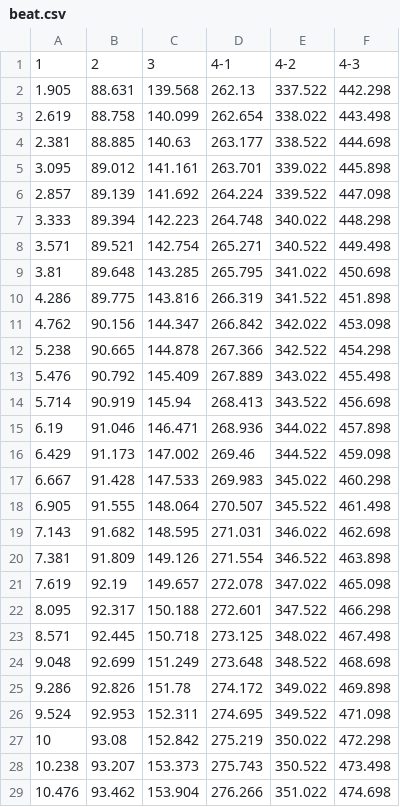
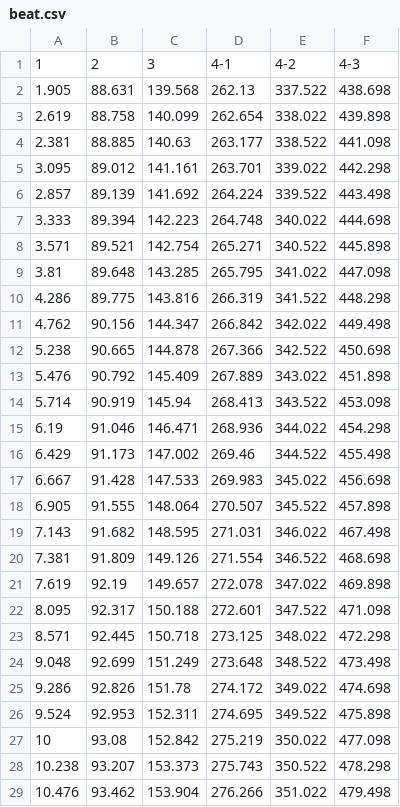
Before and after one commit to NTUEELightDance/LightDance-Editor, a CSV file: files/data/beat.csv, drawn as a sheet; only a part is shown; the diff covers the shown part only.

```diff
--- a/files/data/beat.csv
+++ b/files/data/beat.csv
@@ -1,29 +1,29 @@
 1,2,3,4-1,4-2,4-3
-1.905,88.631,139.568,262.13,337.522,442.298
-2.619,88.758,140.099,262.654,338.022,443.498
-2.381,88.885,140.63,263.177,338.522,444.698
-3.095,89.012,141.161,263.701,339.022,445.898
-2.857,89.139,141.692,264.224,339.522,447.098
-3.333,89.394,142.223,264.748,340.022,448.298
-3.571,89.521,142.754,265.271,340.522,449.498
-3.81,89.648,143.285,265.795,341.022,450.698
-4.286,89.775,143.816,266.319,341.522,451.898
-4.762,90.156,144.347,266.842,342.022,453.098
-5.238,90.665,144.878,267.366,342.522,454.298
-5.476,90.792,145.409,267.889,343.022,455.498
-5.714,90.919,145.94,268.413,343.522,456.698
-6.19,91.046,146.471,268.936,344.022,457.898
-6.429,91.173,147.002,269.46,344.522,459.098
-6.667,91.428,147.533,269.983,345.022,460.298
-6.905,91.555,148.064,270.507,345.522,461.498
-7.143,91.682,148.595,271.031,346.022,462.698
-7.381,91.809,149.126,271.554,346.522,463.898
-7.619,92.19,149.657,272.078,347.022,465.098
-8.095,92.317,150.188,272.601,347.522,466.298
-8.571,92.445,150.718,273.125,348.022,467.498
-9.048,92.699,151.249,273.648,348.522,468.698
-9.286,92.826,151.78,274.172,349.022,469.898
-9.524,92.953,152.311,274.695,349.522,471.098
-10,93.08,152.842,275.219,350.022,472.298
-10.238,93.207,153.373,275.743,350.522,473.498
-10.476,93.462,153.904,276.266,351.022,474.698
+1.905,88.631,139.568,262.13,337.522,438.698
+2.619,88.758,140.099,262.654,338.022,439.898
+2.381,88.885,140.63,263.177,338.522,441.098
+3.095,89.012,141.161,263.701,339.022,442.298
+2.857,89.139,141.692,264.224,339.522,443.498
+3.333,89.394,142.223,264.748,340.022,444.698
+3.571,89.521,142.754,265.271,340.522,445.898
+3.81,89.648,143.285,265.795,341.022,447.098
+4.286,89.775,143.816,266.319,341.522,448.298
+4.762,90.156,144.347,266.842,342.022,449.498
+5.238,90.665,144.878,267.366,342.522,450.698
+5.476,90.792,145.409,267.889,343.022,451.898
+5.714,90.919,145.94,268.413,343.522,453.098
+6.19,91.046,146.471,268.936,344.022,454.298
+6.429,91.173,147.002,269.46,344.522,455.498
+6.667,91.428,147.533,269.983,345.022,456.698
+6.905,91.555,148.064,270.507,345.522,457.898
+7.143,91.682,148.595,271.031,346.022,467.498
+7.381,91.809,149.126,271.554,346.522,468.698
+7.619,92.19,149.657,272.078,347.022,469.898
+8.095,92.317,150.188,272.601,347.522,471.098
+8.571,92.445,150.718,273.125,348.022,472.298
+9.048,92.699,151.249,273.648,348.522,473.498
+9.286,92.826,151.78,274.172,349.022,474.698
+9.524,92.953,152.311,274.695,349.522,475.898
+10,93.08,152.842,275.219,350.022,477.098
+10.238,93.207,153.373,275.743,350.522,478.298
+10.476,93.462,153.904,276.266,351.022,479.498
```
Also changed, not shown: 36 edited cells elsewhere in this file, 3 other files.
